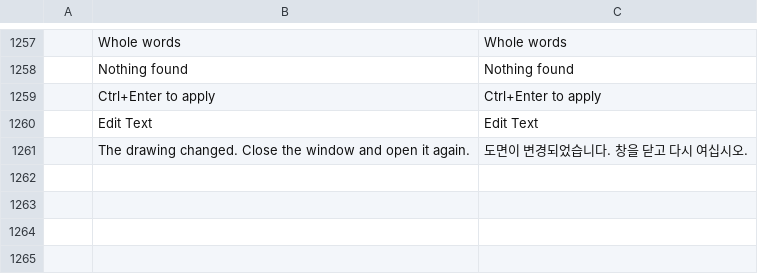
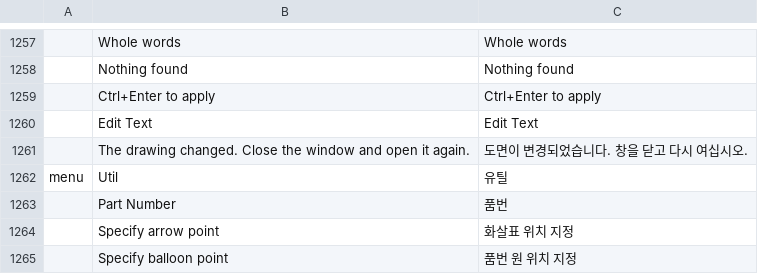
Before and after one commit to mr-leeeee/cadcraft, a TSV file: crates/ui-egui/src/i18n/ko.tsv, drawn as a sheet; only a part is shown, gaps mark what is left out; the diff names each change by its address in the sheet, - before the commit and + after, or states it on an @@ line.

```diff
--- a/crates/ui-egui/src/i18n/ko.tsv
+++ b/crates/ui-egui/src/i18n/ko.tsv
+row 1262: menu | Util | 유틸
+row 1263:  | Part Number | 품번
+row 1264:  | Specify arrow point | 화살표 위치 지정
+row 1265:  | Specify balloon point | 품번 원 위치 지정
```
Also changed, not shown: crates/ui-egui/src/i18n/zh.tsv, 19 other files.
